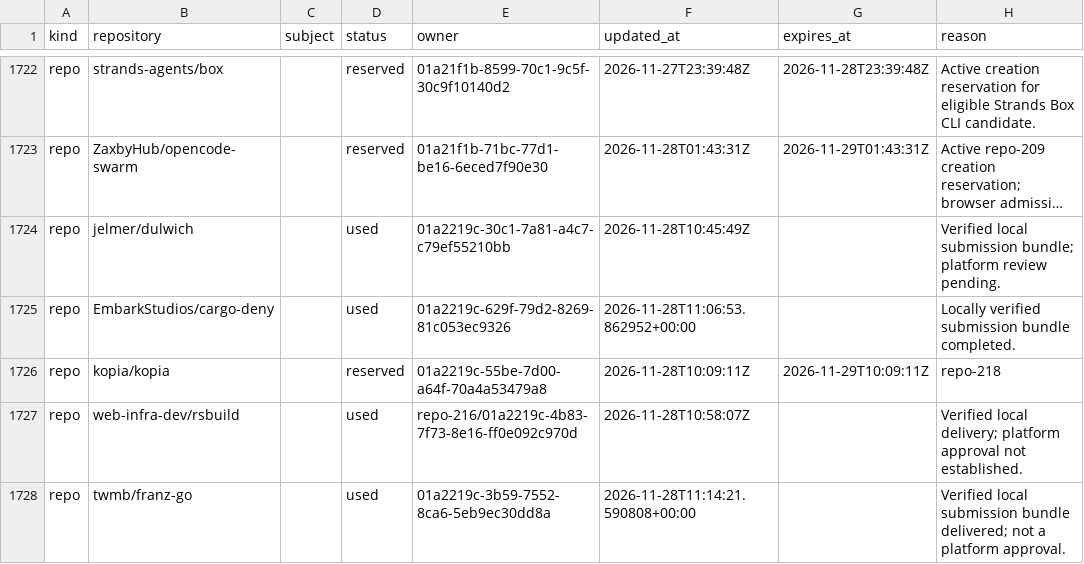
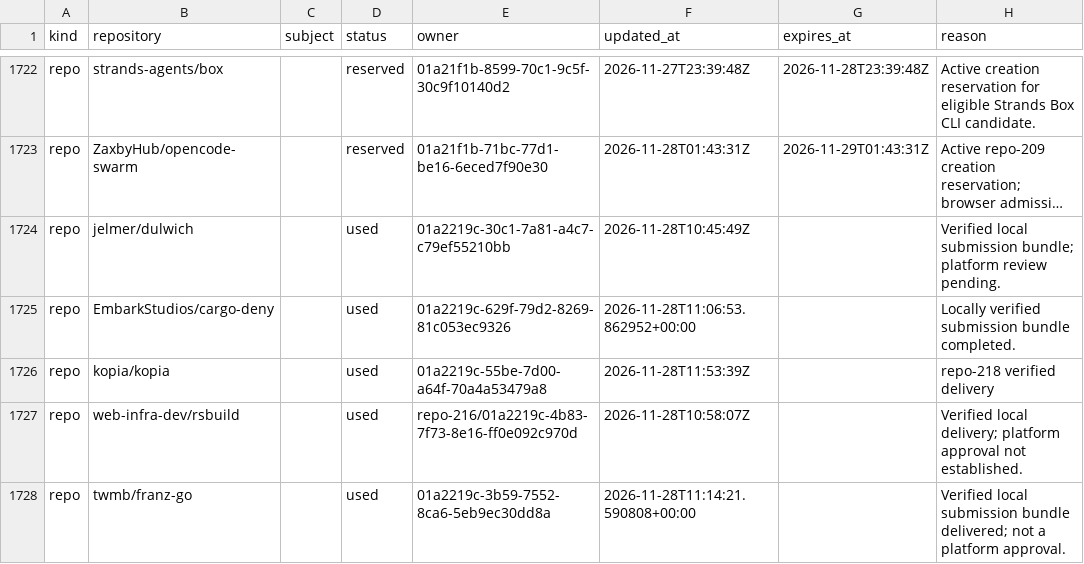
Before and after one commit to samridh-girdhar/disallowed-repos, a CSV file: registry.csv, drawn as a sheet; only a part is shown, gaps mark what is left out; long unchanged cells end in …; the diff names each change by its address in the sheet, - before the commit and + after, or states it on an @@ line.

Commit message:
Mark Kopia repo-218 verified delivery used

```diff
--- a/registry.csv
+++ b/registry.csv
-D1726 (status): reserved
+D1726 (status): used
-F1726 (updated_at): 2026-11-28T10:09:11Z
+F1726 (updated_at): 2026-11-28T11:53:39Z
-G1726 (expires_at): 2026-11-29T10:09:11Z
+G1726 (expires_at): (empty)
-H1726 (reason): repo-218
+H1726 (reason): repo-218 verified delivery
```
